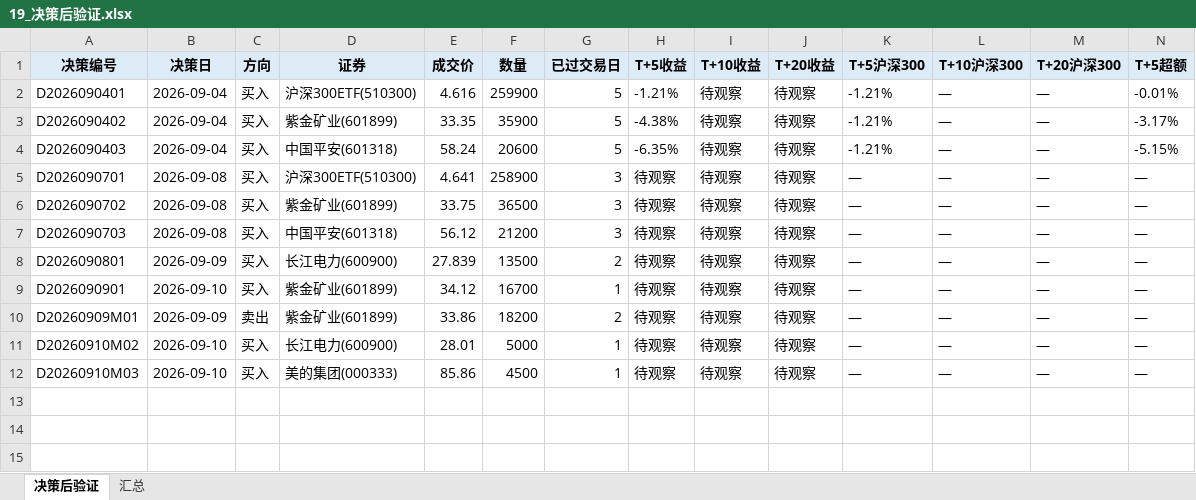
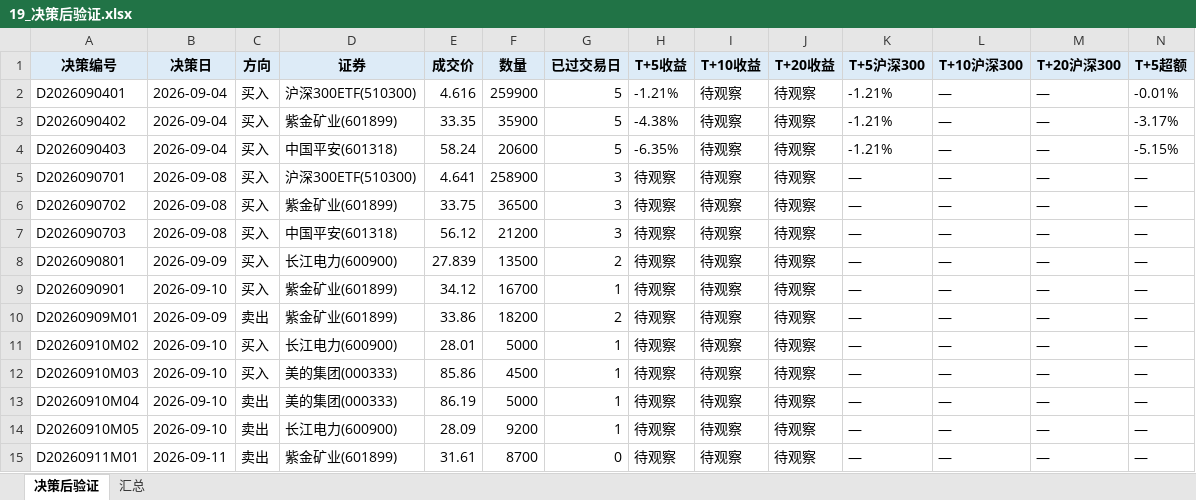
Before and after one commit to Albertdev12/pbl-workflow, an Excel workbook: outputs/19_决策后验证.xlsx, sheet 决策后验证, drawn as a sheet; only a part is shown; values as stored, in another font and other column widths than the file's, no borders; rows hold the shown columns only; the diff names each change by its address in the sheet, - before the commit and + after, or states it on an @@ line.

```diff
--- a/outputs/19_决策后验证.xlsx (sheet 决策后验证)
+++ b/outputs/19_决策后验证.xlsx (sheet 决策后验证)
+row 13: D20260910M04 | 2026-09-10 | 卖出 | 美的集团(000333) | 86.19 | 5000 | 1 | 待观察 | 待观察 | 待观察 | — | — | — | —
+row 14: D20260910M05 | 2026-09-10 | 卖出 | 长江电力(600900) | 28.09 | 9200 | 1 | 待观察 | 待观察 | 待观察 | — | — | — | —
+row 15: D20260911M01 | 2026-09-11 | 卖出 | 紫金矿业(601899) | 31.61 | 8700 | 0 | 待观察 | 待观察 | 待观察 | — | — | — | —
```
Also changed, not shown: sheet 汇总, 8 other files.
